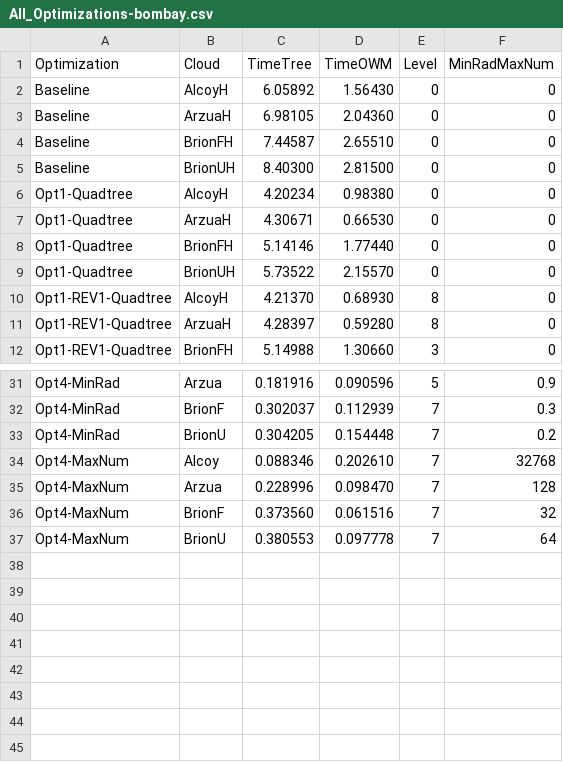
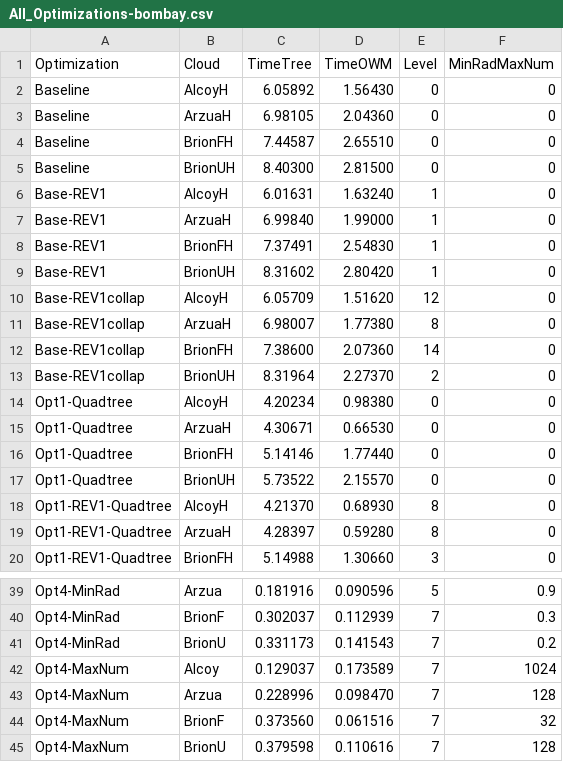
Before and after one commit to PPMC-DAC/FastOWM, a CSV file: Results/bombay/All_Optimizations-bombay.csv, drawn as a sheet; only a part is shown, gaps mark what is left out.

Commit message:
Add baseline-rev1 Bombay results

```diff
--- a/Results/bombay/All_Optimizations-bombay.csv
+++ b/Results/bombay/All_Optimizations-bombay.csv
@@ -5,2 +5,10 @@ Baseline;BrionFH;7.44587;2.65510;0;0
 Baseline;BrionUH;8.40300;2.81500;0;0
+Base-REV1;AlcoyH;6.01631;1.63240;1;0
+Base-REV1;ArzuaH;6.99840;1.99000;1;0
+Base-REV1;BrionFH;7.37491;2.54830;1;0
+Base-REV1;BrionUH;8.31602;2.80420;1;0
+Base-REV1collap;AlcoyH;6.05709;1.51620;12;0
+Base-REV1collap;ArzuaH;6.98007;1.77380;8;0
+Base-REV1collap;BrionFH;7.38600;2.07360;14;0
+Base-REV1collap;BrionUH;8.31964;2.27370;2;0
 Opt1-Quadtree;AlcoyH;4.20234;0.98380;0;0
@@ -32,6 +40,6 @@ Opt4-MinRad;Arzua;0.181916;0.090596;5;0.9
 Opt4-MinRad;BrionF;0.302037;0.112939;7;0.3
-Opt4-MinRad;BrionU;0.304205;0.154448;7;0.2
-Opt4-MaxNum;Alcoy;0.088346;0.202610;7;32768
+Opt4-MinRad;BrionU;0.331173;0.141543;7;0.2
+Opt4-MaxNum;Alcoy;0.129037;0.173589;7;1024
 Opt4-MaxNum;Arzua;0.228996;0.098470;7;128
 Opt4-MaxNum;BrionF;0.373560;0.061516;7;32
-Opt4-MaxNum;BrionU;0.380553;0.097778;7;64
+Opt4-MaxNum;BrionU;0.379598;0.110616;7;128
```
Also changed, not shown: 2 other files.
